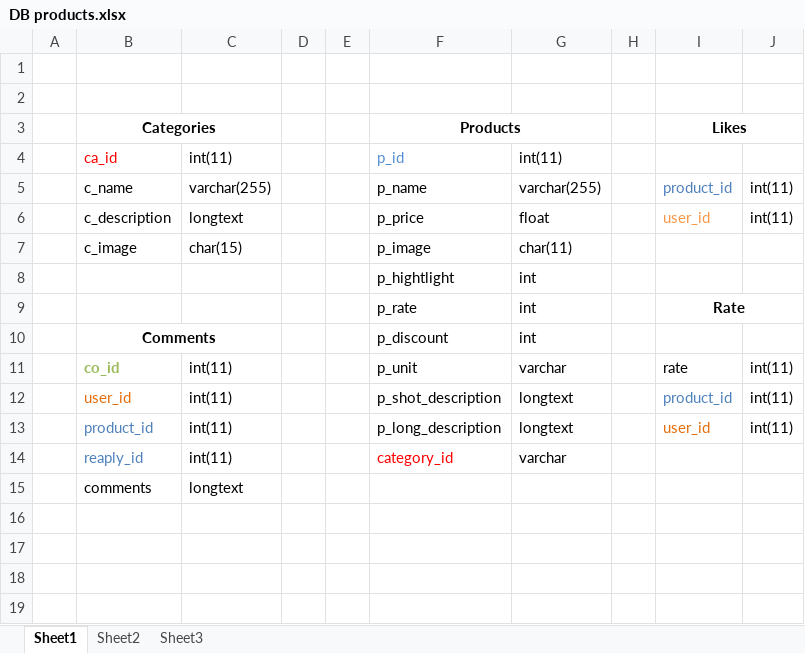
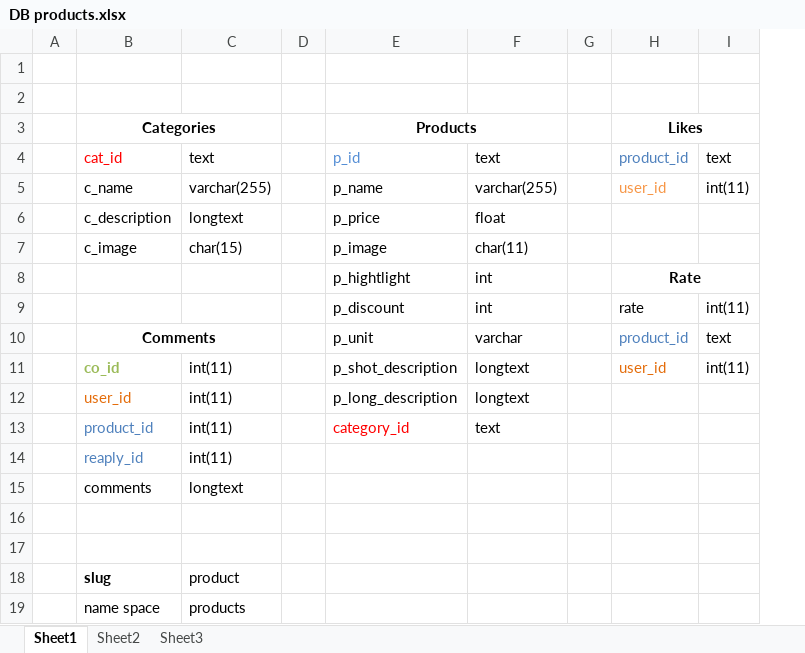
Before and after one commit to nongdung/pyrocms, an Excel workbook: DB products.xlsx, sheet Sheet1, drawn as a sheet; values as stored, in another font and other column widths than the file's, no borders; charts and pictures not drawn; removed rows and columns are numbered as before the commit, all else as after; the diff names each change by its address in the sheet, - before the commit and + after, or states it on an @@ line.

```diff
--- a/DB products.xlsx (sheet Sheet1)
+++ b/DB products.xlsx (sheet Sheet1)
-column E, empty
-row 4:  | ca_id | int(11) |  |  | p_id | int(11)
+row 4:  | cat_id | text |  | p_id | text |  | product_id | text
-H5 (Likes): product_id
+H5 (Likes): user_id
-H5 text colour: #4F81BD
+H5 text colour: #F79646
-H6 (Likes): user_id
+H6 (Likes): (empty)
-I6: int(11)
+I6: (empty)
-row 8:  |  |  |  |  | p_hightlight | int
-E8 (Products): p_rate
+E8 (Products): p_hightlight
-row 10:  | Comments |  |  |  | p_discount | int
-row 11:  | co_id | int(11) |  |  | p_unit | varchar |  | rate | int(11)
-row 12:  | user_id | int(11) |  |  | p_shot_description | longtext |  | product_id | int(11)
+row 9:  |  |  |  | p_discount | int |  | rate | int(11)
+row 10:  | Comments |  |  | p_unit | varchar |  | product_id | text
-B11 (Categories): product_id
+B11 (Categories): co_id
@@ B11 bold: off → on, text colour: #4F81BD → #9BBB59 @@
-E11 (Products): p_long_description
+E11 (Products): p_shot_description
+row 12:  | user_id | int(11) |  | p_long_description | longtext
-B13 (Categories): reaply_id
+B13 (Categories): product_id
-F13: varchar
+F13: text
+row 14:  | reaply_id | int(11)
+row 16: (empty)
+row 17: (empty)
+row 18:  | slug | product
+row 19:  | name space | products
```
Also changed, not shown: charts or pictures, 2 other files.
